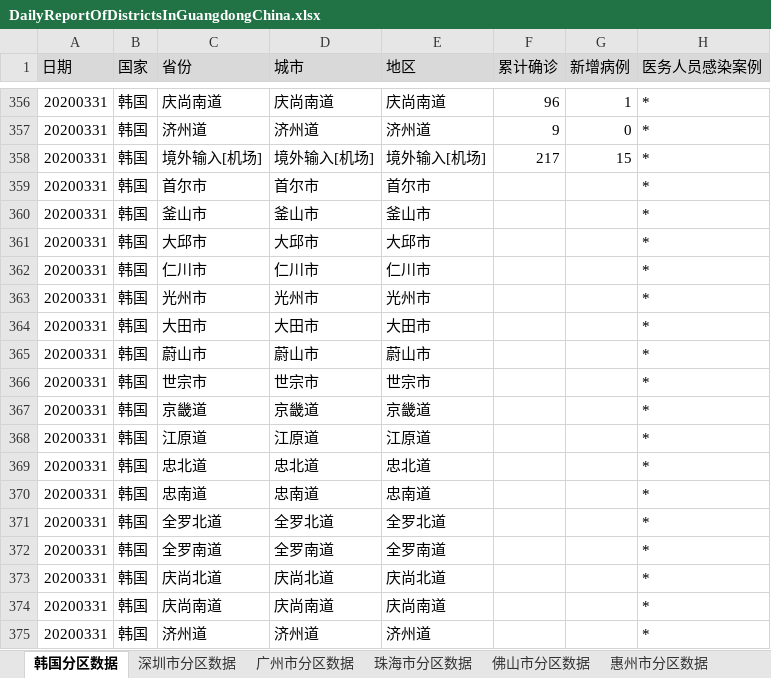
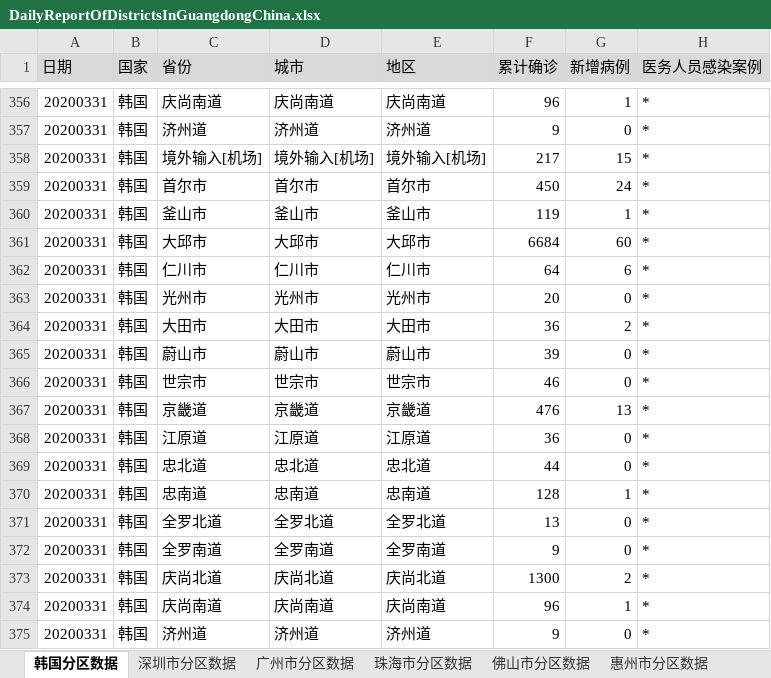
Before and after one commit to Vege1994/COVID-19DataFromWHO, an Excel workbook: DailyReportOfDistrictsInGuangdongChina.xlsx, sheet 韩国分区数据, drawn as a sheet; only a part is shown, gaps mark what is left out; values as stored, in another font and other column widths than the file's, no borders; the diff covers the shown part only; the diff names each change by its address in the sheet, - before the commit and + after, or states it on an @@ line.

```diff
--- a/DailyReportOfDistrictsInGuangdongChina.xlsx (sheet 韩国分区数据)
+++ b/DailyReportOfDistrictsInGuangdongChina.xlsx (sheet 韩国分区数据)
-F359 (累计确诊): (empty)
+F359 (累计确诊): 450
-G359 (新增病例): (empty)
+G359 (新增病例): 24
-F360 (累计确诊): (empty)
+F360 (累计确诊): 119
-G360 (新增病例): (empty)
+G360 (新增病例): 1
-F361 (累计确诊): (empty)
+F361 (累计确诊): 6684
-G361 (新增病例): (empty)
+G361 (新增病例): 60
-F362 (累计确诊): (empty)
+F362 (累计确诊): 64
-G362 (新增病例): (empty)
+G362 (新增病例): 6
-F363 (累计确诊): (empty)
+F363 (累计确诊): 20
-G363 (新增病例): (empty)
+G363 (新增病例): 0
-F364 (累计确诊): (empty)
+F364 (累计确诊): 36
-G364 (新增病例): (empty)
+G364 (新增病例): 2
-F365 (累计确诊): (empty)
+F365 (累计确诊): 39
-G365:G366 (新增病例): (empty)
+G365:G366 (新增病例): 0
-F366 (累计确诊): (empty)
+F366 (累计确诊): 46
-F367 (累计确诊): (empty)
+F367 (累计确诊): 476
-G367 (新增病例): (empty)
+G367 (新增病例): 13
-F368 (累计确诊): (empty)
+F368 (累计确诊): 36
-G368:G369 (新增病例): (empty)
+G368:G369 (新增病例): 0
-F369 (累计确诊): (empty)
+F369 (累计确诊): 44
-F370 (累计确诊): (empty)
+F370 (累计确诊): 128
-G370 (新增病例): (empty)
+G370 (新增病例): 1
-F371 (累计确诊): (empty)
+F371 (累计确诊): 13
-G371:G372 (新增病例): (empty)
+G371:G372 (新增病例): 0
-F372 (累计确诊): (empty)
+F372 (累计确诊): 9
-F373 (累计确诊): (empty)
+F373 (累计确诊): 1300
-G373 (新增病例): (empty)
+G373 (新增病例): 2
-F374 (累计确诊): (empty)
+F374 (累计确诊): 96
-G374 (新增病例): (empty)
+G374 (新增病例): 1
-F375 (累计确诊): (empty)
+F375 (累计确诊): 9
-G375 (新增病例): (empty)
+G375 (新增病例): 0
```
Also changed, not shown: 36 added rows and 2 edited cells elsewhere in this sheet, sheet 东莞市分区数据, sheet 中山市分区数据, sheet 宁波市分区数据, sheet 南京市分区数据, sheet 广州市分区数据, sheet 南昌市分区数据, 12 more sheets, 1 other file.
